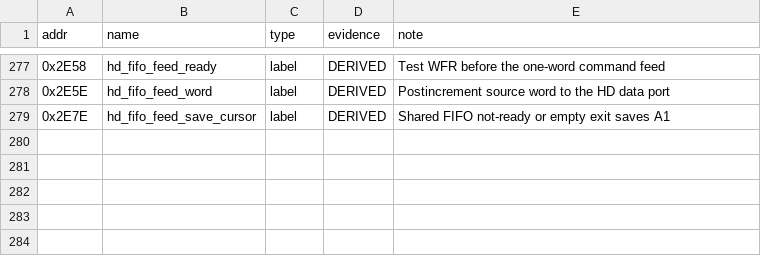
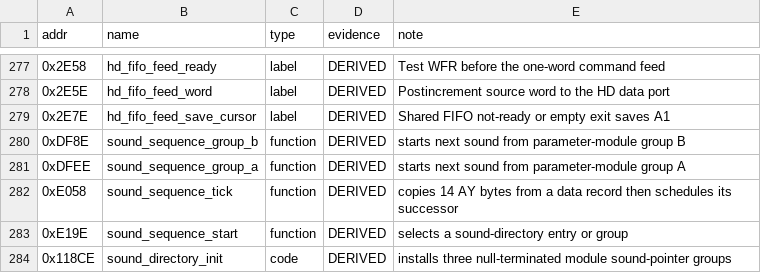
Before and after one commit to Vesuri/raypokeri, a CSV file: disasm/symbols.csv, drawn as a sheet; only a part is shown, gaps mark what is left out.

```diff
--- a/disasm/symbols.csv
+++ b/disasm/symbols.csv
@@ -279 +279,6 @@ addr,name,type,evidence,note
 0x2E7E,hd_fifo_feed_save_cursor,label,DERIVED,Shared FIFO not-ready or empty exit saves A1
+0xDF8E,sound_sequence_group_b,function,DERIVED,starts next sound from parameter-module group B
+0xDFEE,sound_sequence_group_a,function,DERIVED,starts next sound from parameter-module group A
+0xE058,sound_sequence_tick,function,DERIVED,copies 14 AY bytes from a data record then schedules its successor
+0xE19E,sound_sequence_start,function,DERIVED,selects a sound-directory entry or group
+0x118CE,sound_directory_init,code,DERIVED,installs three null-terminated module sound-pointer groups
```
Also changed, not shown: ghidra_scripts/entrypoints.csv, 16 other files.
